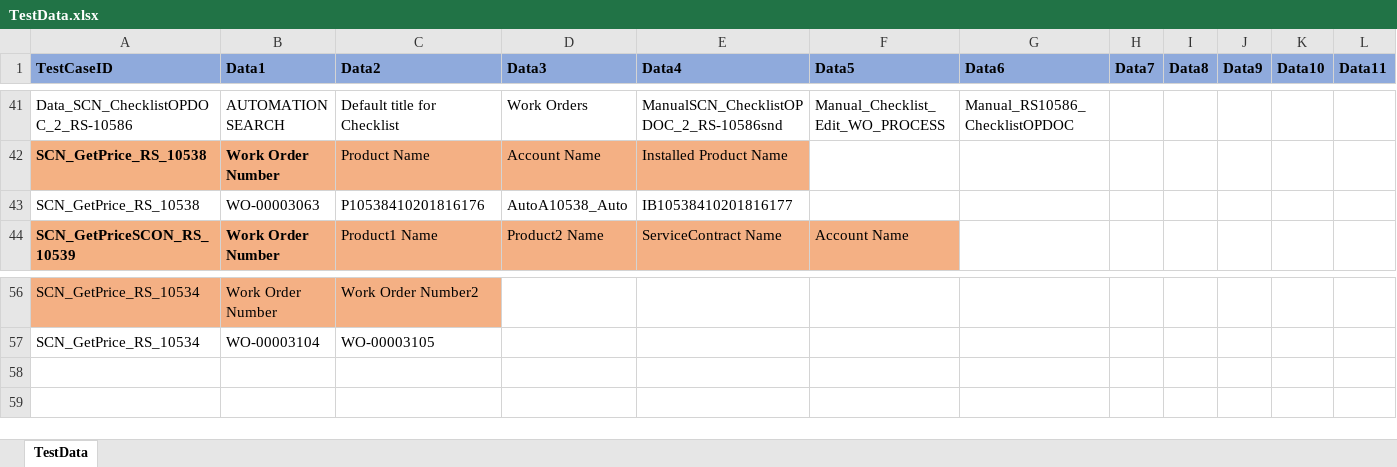
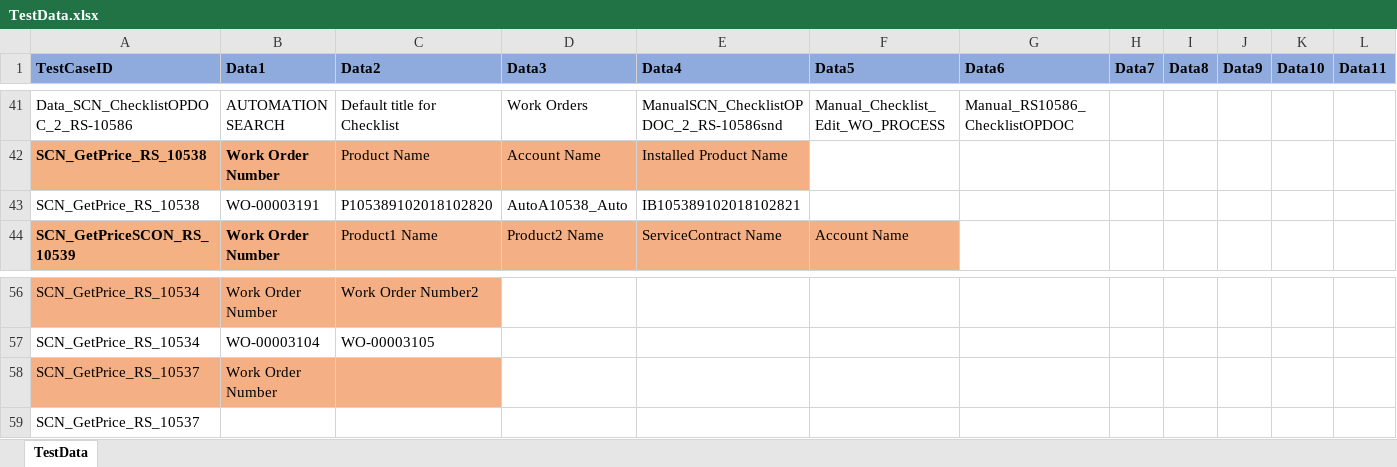
Before and after one commit to svmx-amresh-kumar/SVMX_Catalyst, an Excel workbook: fsaautomation/resources/TestData.xlsx, sheet TestData, drawn as a sheet; only a part is shown, gaps mark what is left out; values as stored, in another font and other column widths than the file's, no borders; rows hold the shown columns only; the diff names each change by its address in the sheet, - before the commit and + after, or states it on an @@ line.

Commit message:
pushing changes

```diff
--- a/fsaautomation/resources/TestData.xlsx (sheet TestData)
+++ b/fsaautomation/resources/TestData.xlsx (sheet TestData)
-B43 (Data1): WO-00003063
+B43 (Data1): WO-00003191
-C43 (Data2): P10538410201816176
+C43 (Data2): P105389102018102820
-E43 (Data4): IB10538410201816177
+E43 (Data4): IB105389102018102821
+row 58: SCN_GetPrice_RS_10537 | Work Order Number
+row 59: SCN_GetPrice_RS_10537
```
